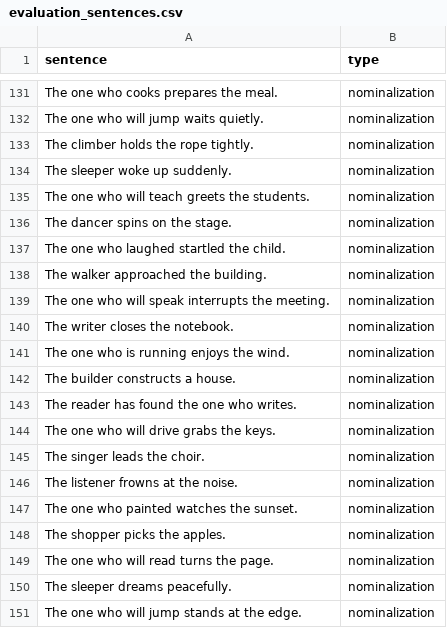
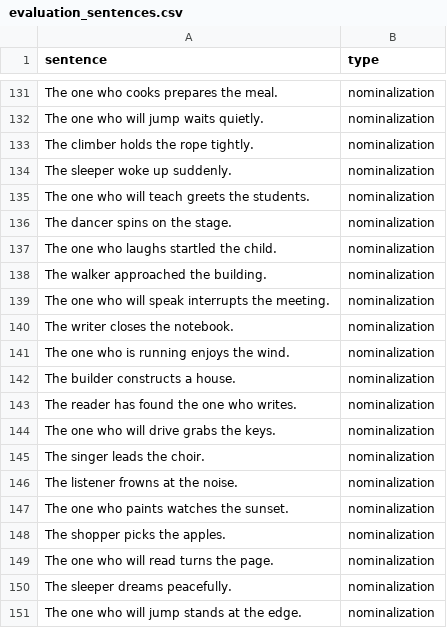
Before and after one commit to kubishi/yaduha, a CSV file: scripts/data/evaluation_sentences.csv, drawn as a sheet; only a part is shown, gaps mark what is left out.

```diff
--- a/scripts/data/evaluation_sentences.csv
+++ b/scripts/data/evaluation_sentences.csv
@@ -136,3 +136,3 @@ The one who will teach greets the students.,nominalization
 The dancer spins on the stage.,nominalization
-The one who laughed startled the child.,nominalization
+The one who laughs startled the child.,nominalization
 The walker approached the building.,nominalization
@@ -146,3 +146,3 @@ The singer leads the choir.,nominalization
 The listener frowns at the noise.,nominalization
-The one who painted watches the sunset.,nominalization
+The one who paints watches the sunset.,nominalization
 The shopper picks the apples.,nominalization
```
Also changed, not shown: 19 other files.
